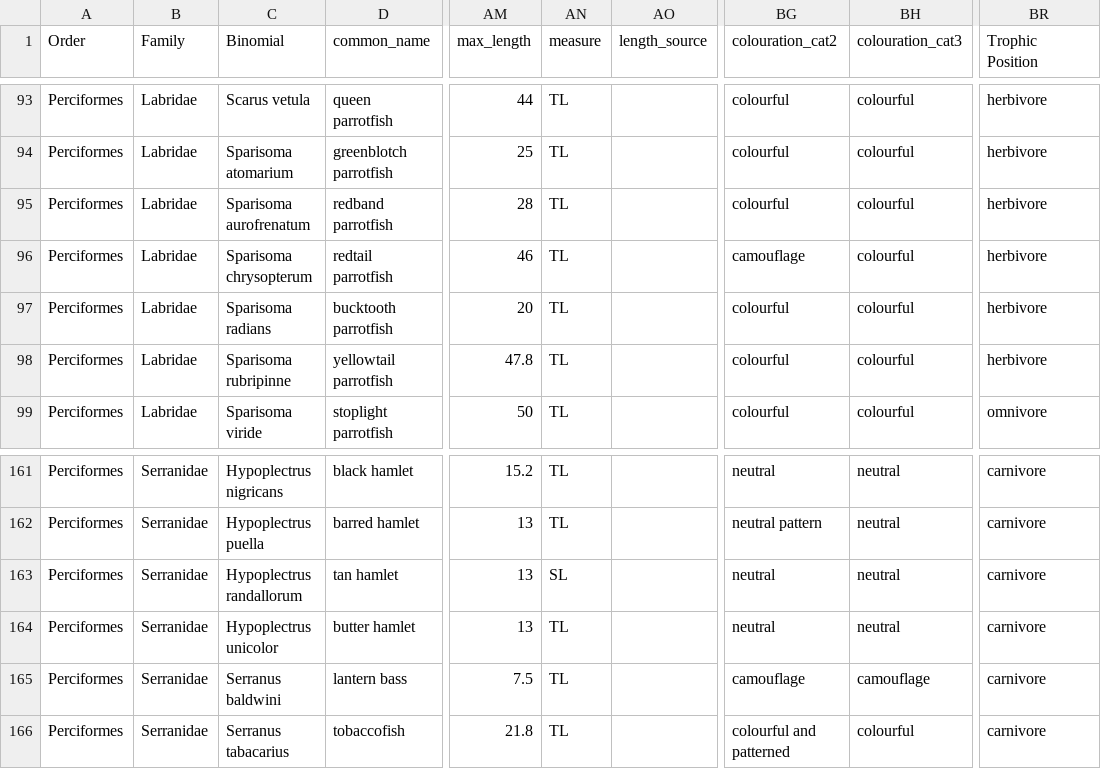
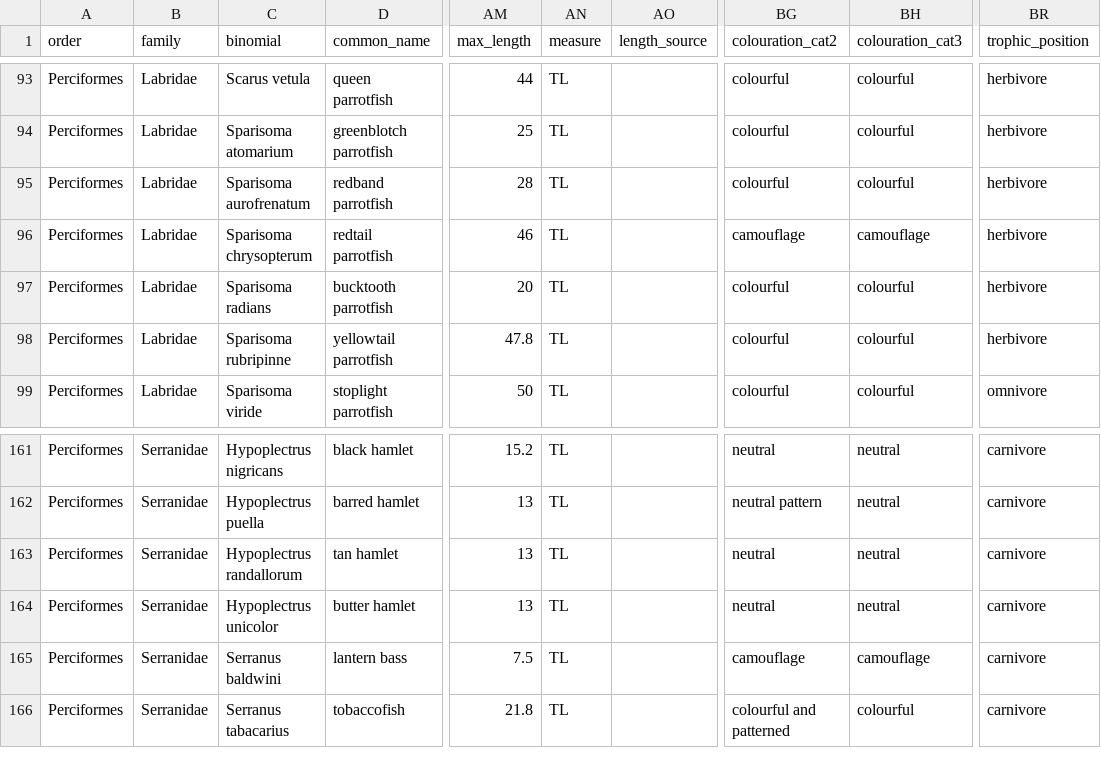
Before and after one commit to iris-george/Reef-Survey-Comparison, a CSV file: clean_data/fish_traits.csv, drawn as a sheet; only a part is shown, gaps mark what is left out; the diff names each change by its address in the sheet, - before the commit and + after, or states it on an @@ line.

```diff
--- a/clean_data/fish_traits.csv
+++ b/clean_data/fish_traits.csv
-A1: Order
+A1: order
-B1: Family
+B1: family
-C1: Binomial
+C1: binomial
-BR1: Trophic Position
+BR1: trophic_position
-BH96 (colouration_cat3): colourful
+BH96 (colouration_cat3): camouflage
-AN163 (measure): SL
+AN163 (measure): TL
```
Also changed, not shown: 19 other files.
